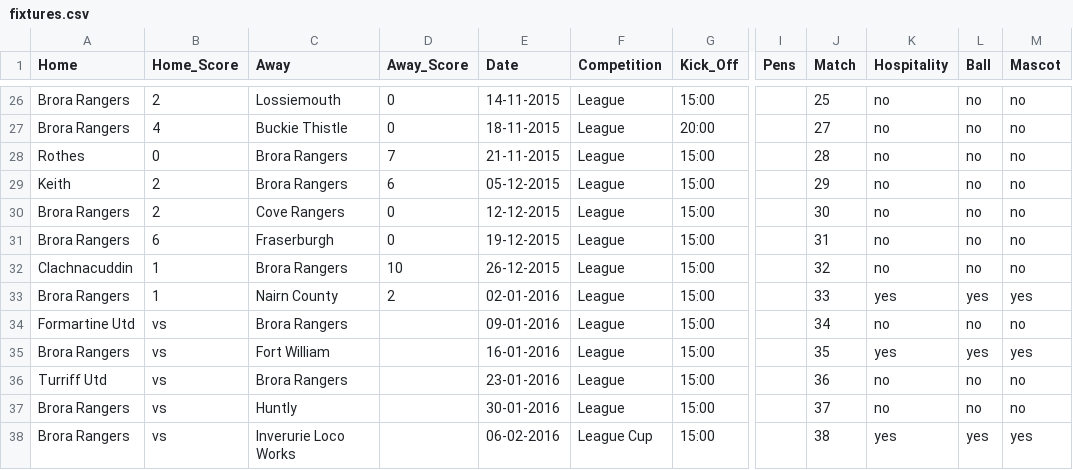
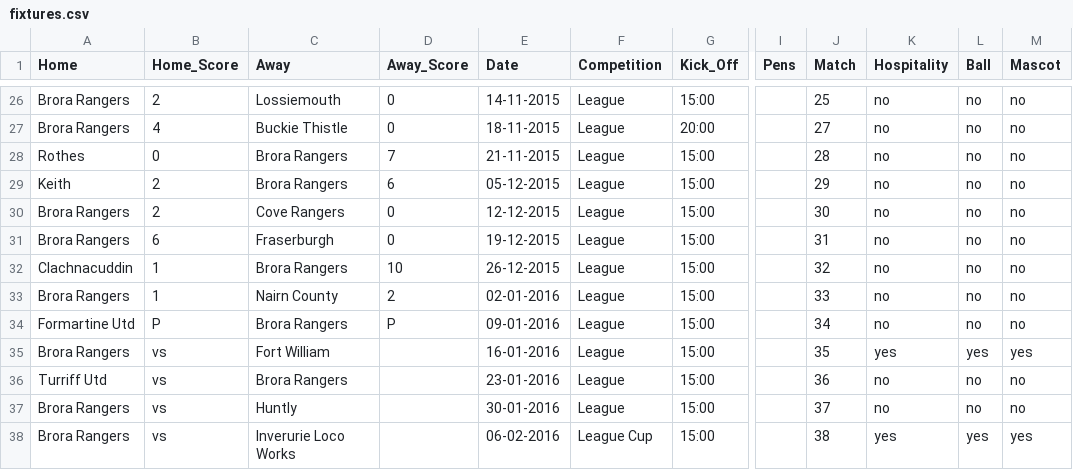
Before and after one commit to brorarangers/brorarangers.github.io, a CSV file: _data/fixtures.csv, drawn as a sheet; only a part is shown, gaps mark what is left out; the diff names each change by its address in the sheet, - before the commit and + after, or states it on an @@ line.

Commit message:
Match postponed

```diff
--- a/_data/fixtures.csv
+++ b/_data/fixtures.csv
-K33 (Hospitality): yes
+K33 (Hospitality): no
-L33 (Ball): yes
+L33 (Ball): no
-M33 (Mascot): yes
+M33 (Mascot): no
-B34 (Home_Score): vs
+B34 (Home_Score): P
-D34 (Away_Score): (empty)
+D34 (Away_Score): P
```
